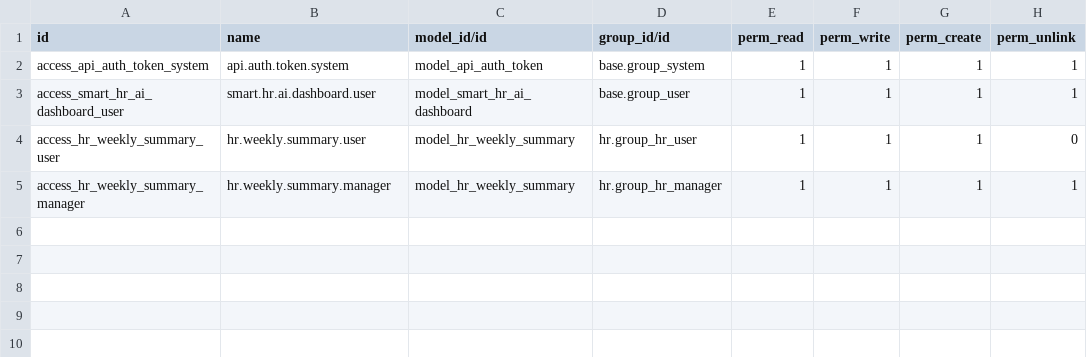
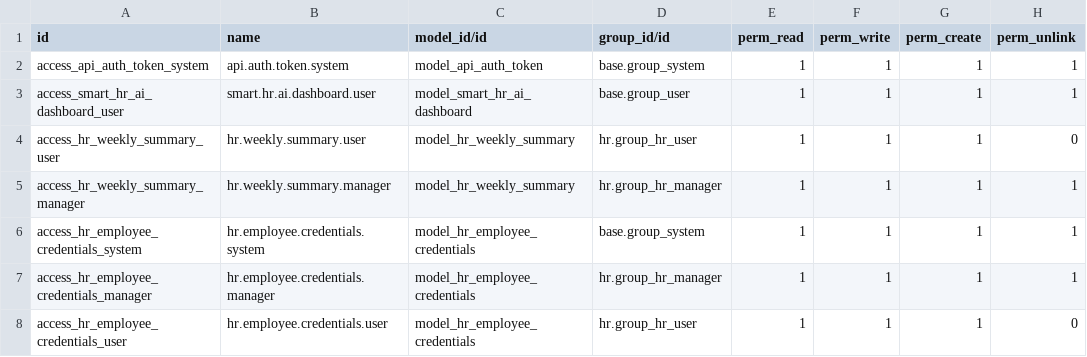
Before and after one commit to Zouguari/Rh_automatise-odoo, a CSV file: custom_addons/hr_ai_api/security/ir.model.access.csv, drawn as a sheet; the diff names each change by its address in the sheet, - before the commit and + after, or states it on an @@ line.

Commit message:
feat(auth): Decouple employee authentication from res.users with hr.employee.credentials, password change endpoint, and bulk activation

```diff
--- a/custom_addons/hr_ai_api/security/ir.model.access.csv
+++ b/custom_addons/hr_ai_api/security/ir.model.access.csv
+row 6: access_hr_employee_credentials_system | hr.employee.credentials.system | model_hr_employee_credentials | base.group_system | 1 | 1 | 1 | 1
+row 7: access_hr_employee_credentials_manager | hr.employee.credentials.manager | model_hr_employee_credentials | hr.group_hr_manager | 1 | 1 | 1 | 1
+row 8: access_hr_employee_credentials_user | hr.employee.credentials.user | model_hr_employee_credentials | hr.group_hr_user | 1 | 1 | 1 | 0
```
Also changed, not shown: 7 other files.
